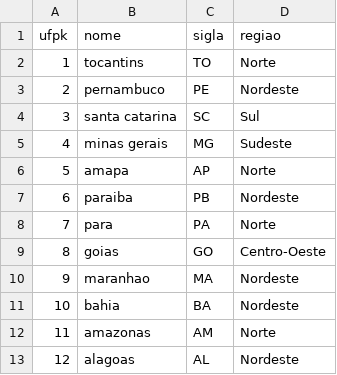
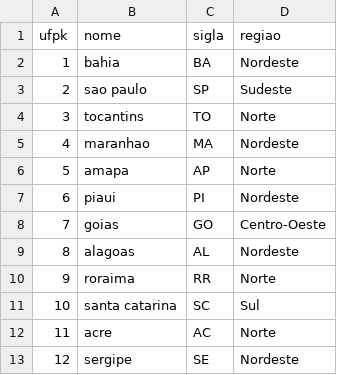
Before and after one commit to cesar214567/ProjetoAnaliticoDeDados, a CSV file: Arquivos/duf.csv, drawn as a sheet; only a part is shown; the diff covers the shown part only.

```diff
--- a/Arquivos/duf.csv
+++ b/Arquivos/duf.csv
@@ -1,13 +1,13 @@
 ufpk,nome,sigla,regiao
-1,tocantins,TO,Norte
-2,pernambuco,PE,Nordeste
-3,santa catarina,SC,Sul
-4,minas gerais,MG,Sudeste
+1,bahia,BA,Nordeste
+2,sao paulo,SP,Sudeste
+3,tocantins,TO,Norte
+4,maranhao,MA,Nordeste
 5,amapa,AP,Norte
-6,paraiba,PB,Nordeste
-7,para,PA,Norte
-8,goias,GO,Centro-Oeste
-9,maranhao,MA,Nordeste
-10,bahia,BA,Nordeste
-11,amazonas,AM,Norte
-12,alagoas,AL,Nordeste
+6,piaui,PI,Nordeste
+7,goias,GO,Centro-Oeste
+8,alagoas,AL,Nordeste
+9,roraima,RR,Norte
+10,santa catarina,SC,Sul
+11,acre,AC,Norte
+12,sergipe,SE,Nordeste
```
Also changed, not shown: 45 edited cells elsewhere in this file, 3 other files.
